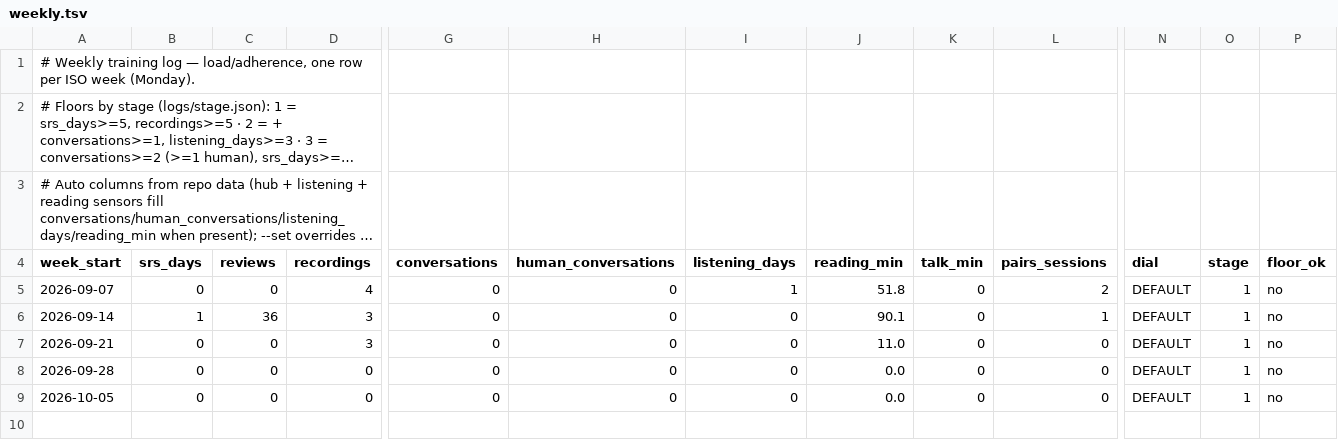
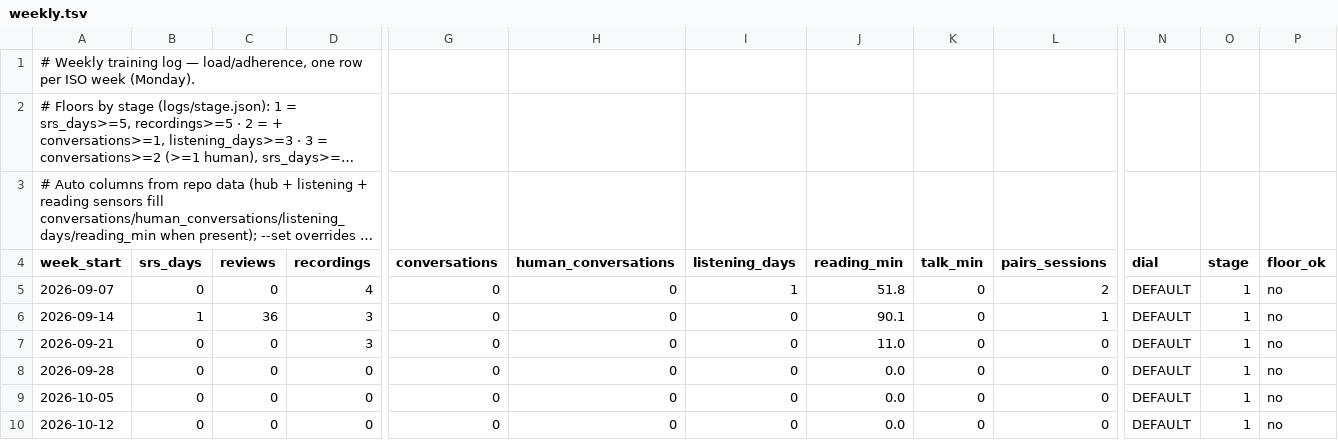
Before and after one commit to djaramillo-calle/hello-world, a TSV file: logs/weekly.tsv, drawn as a sheet; only a part is shown, gaps mark what is left out; long unchanged cells end in …; rows hold the shown columns only; the diff names each change by its address in the sheet, - before the commit and + after, or states it on an @@ line.

```diff
--- a/logs/weekly.tsv
+++ b/logs/weekly.tsv
+row 10: 2026-10-12 | 0 | 0 | 0 | 0 | 0 | 0 | 0.0 | 0 | 0 | DEFAULT | 1 | no
```
Also changed, not shown: 2 other files.
